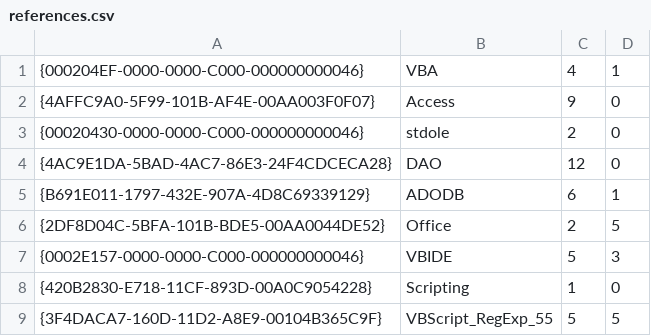
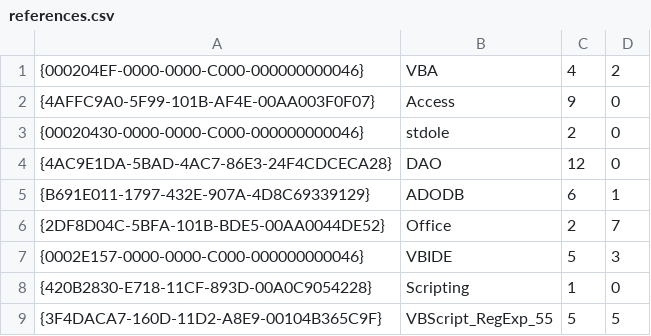
Before and after one commit to joyfullservice/msaccess-vcs-addin, a CSV file: Version Control.accda.src/references.csv, drawn as a sheet.

Commit message:
Updated GitHub Software Path checked at launch
- modified clsModelGitHub.IVersionControl_HasRequiredSoftware

```diff
--- a/Version Control.accda.src/references.csv
+++ b/Version Control.accda.src/references.csv
@@ -1,2 +1,2 @@
-{000204EF-0000-0000-C000-000000000046},VBA,4,1
+{000204EF-0000-0000-C000-000000000046},VBA,4,2
 {4AFFC9A0-5F99-101B-AF4E-00AA003F0F07},Access,9,0
@@ -5,3 +5,3 @@
 {B691E011-1797-432E-907A-4D8C69339129},ADODB,6,1
-{2DF8D04C-5BFA-101B-BDE5-00AA0044DE52},Office,2,5
+{2DF8D04C-5BFA-101B-BDE5-00AA0044DE52},Office,2,7
 {0002E157-0000-0000-C000-000000000046},VBIDE,5,3
```
Also changed, not shown: 4 other files.
